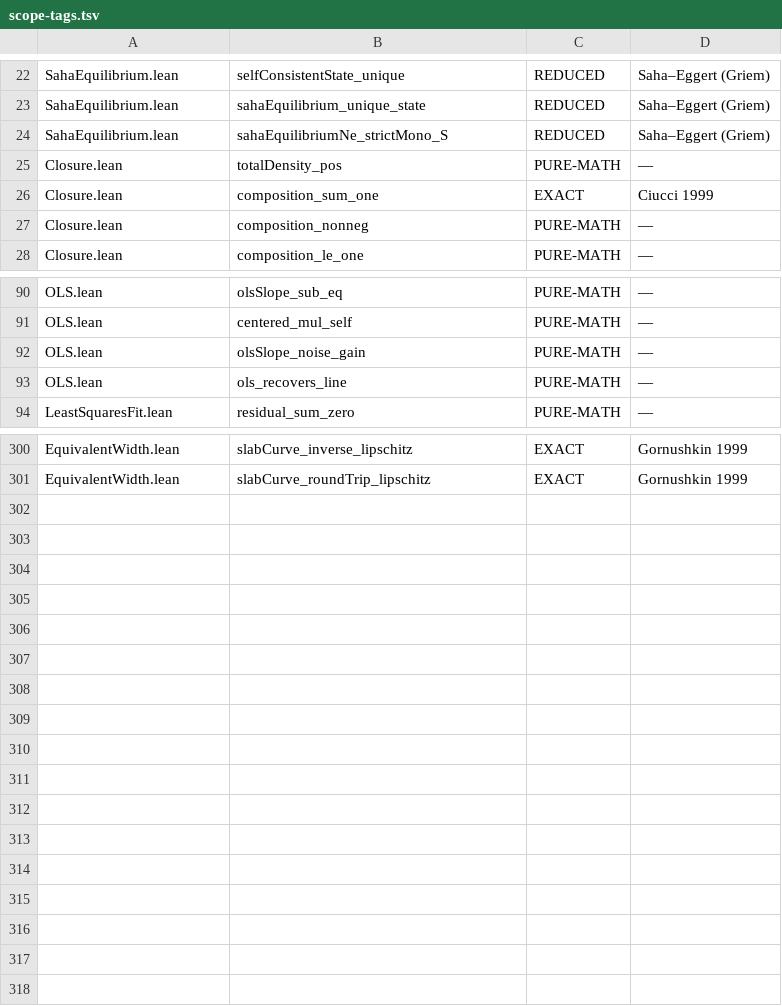
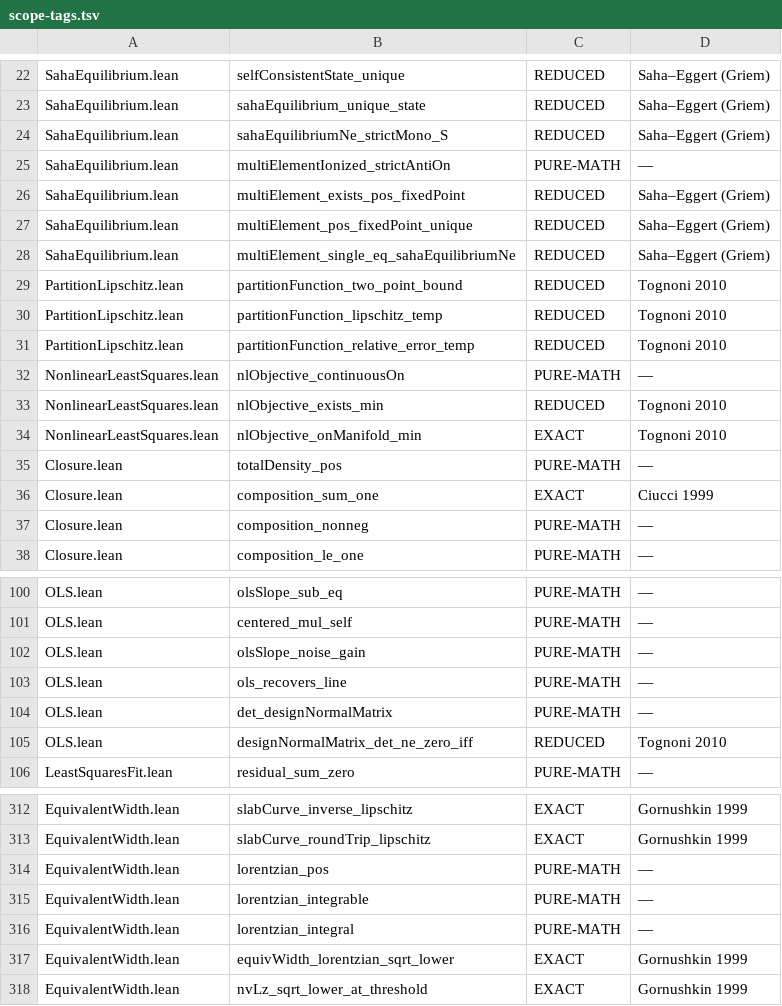
Before and after one commit to TheFermiSea/cflibs-formal, a TSV file: docs/scope-tags.tsv, drawn as a sheet; only a part is shown, gaps mark what is left out.

```diff
--- a/docs/scope-tags.tsv
+++ b/docs/scope-tags.tsv
@@ -24,2 +24,12 @@ SahaEquilibrium.lean	sahaEquilibrium_unique_state	REDUCED	Saha–Eggert (Griem)
 SahaEquilibrium.lean	sahaEquilibriumNe_strictMono_S	REDUCED	Saha–Eggert (Griem)
+SahaEquilibrium.lean	multiElementIonized_strictAntiOn	PURE-MATH	—
+SahaEquilibrium.lean	multiElement_exists_pos_fixedPoint	REDUCED	Saha–Eggert (Griem)
+SahaEquilibrium.lean	multiElement_pos_fixedPoint_unique	REDUCED	Saha–Eggert (Griem)
+SahaEquilibrium.lean	multiElement_single_eq_sahaEquilibriumNe	REDUCED	Saha–Eggert (Griem)
+PartitionLipschitz.lean	partitionFunction_two_point_bound	REDUCED	Tognoni 2010
+PartitionLipschitz.lean	partitionFunction_lipschitz_temp	REDUCED	Tognoni 2010
+PartitionLipschitz.lean	partitionFunction_relative_error_temp	REDUCED	Tognoni 2010
+NonlinearLeastSquares.lean	nlObjective_continuousOn	PURE-MATH	—
+NonlinearLeastSquares.lean	nlObjective_exists_min	REDUCED	Tognoni 2010
+NonlinearLeastSquares.lean	nlObjective_onManifold_min	EXACT	Tognoni 2010
 Closure.lean	totalDensity_pos	PURE-MATH	—
@@ -93,2 +103,4 @@ OLS.lean	olsSlope_noise_gain	PURE-MATH	—
 OLS.lean	ols_recovers_line	PURE-MATH	—
+OLS.lean	det_designNormalMatrix	PURE-MATH	—
+OLS.lean	designNormalMatrix_det_ne_zero_iff	REDUCED	Tognoni 2010
 LeastSquaresFit.lean	residual_sum_zero	PURE-MATH	—
@@ -301 +313,6 @@ EquivalentWidth.lean	slabCurve_inverse_lipschitz	EXACT	Gornushkin 1999
 EquivalentWidth.lean	slabCurve_roundTrip_lipschitz	EXACT	Gornushkin 1999
+EquivalentWidth.lean	lorentzian_pos	PURE-MATH	—
+EquivalentWidth.lean	lorentzian_integrable	PURE-MATH	—
+EquivalentWidth.lean	lorentzian_integral	PURE-MATH	—
+EquivalentWidth.lean	equivWidth_lorentzian_sqrt_lower	EXACT	Gornushkin 1999
+EquivalentWidth.lean	nvLz_sqrt_lower_at_threshold	EXACT	Gornushkin 1999
```
Also changed, not shown: 10 other files.
